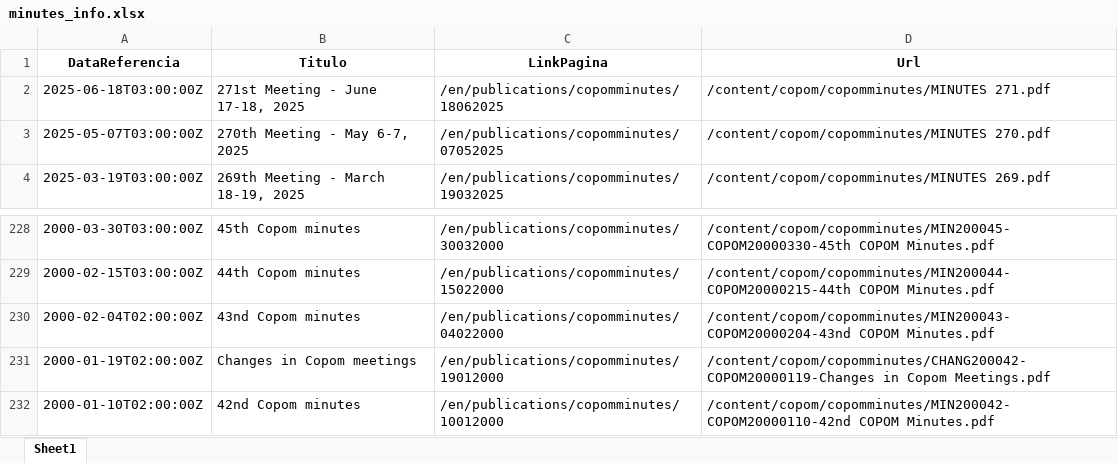
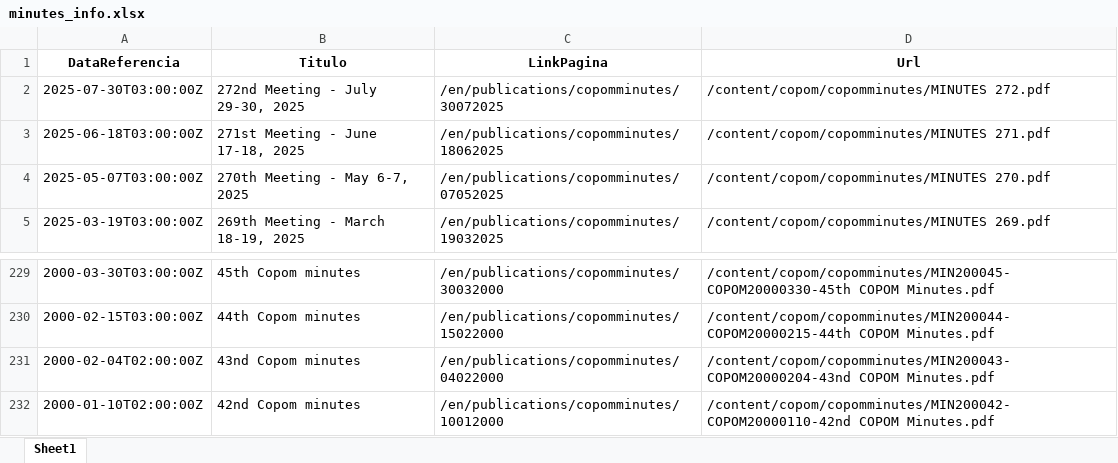
Before and after one commit to mattbreitenbach/br-central-bank-sentiment, an Excel workbook: data/raw/minutes_info.xlsx, sheet Sheet1, drawn as a sheet; only a part is shown, gaps mark what is left out; values as stored, in another font and other column widths than the file's, no borders; removed rows and columns are numbered as before the commit, all else as after; the diff names each change by its address in the sheet, - before the commit and + after, or states it on an @@ line.

Commit message:
Manually adjust minutes 59 to 271

```diff
--- a/data/raw/minutes_info.xlsx (sheet Sheet1)
+++ b/data/raw/minutes_info.xlsx (sheet Sheet1)
+row 2: 2025-07-30T03:00:00Z | 272nd Meeting - July 29-30, 2025 | /en/publications/copomminutes/30072025 | /content/copom/copomminutes/MINUTES 272.pdf
-row 231: 2000-01-19T02:00:00Z | Changes in Copom meetings | /en/publications/copomminutes/19012000 | /content/copom/copomminutes/CHANG200042-COPOM20000119-Changes in Copom Meetings.pdf
```
Also changed, not shown: 13 other files.
